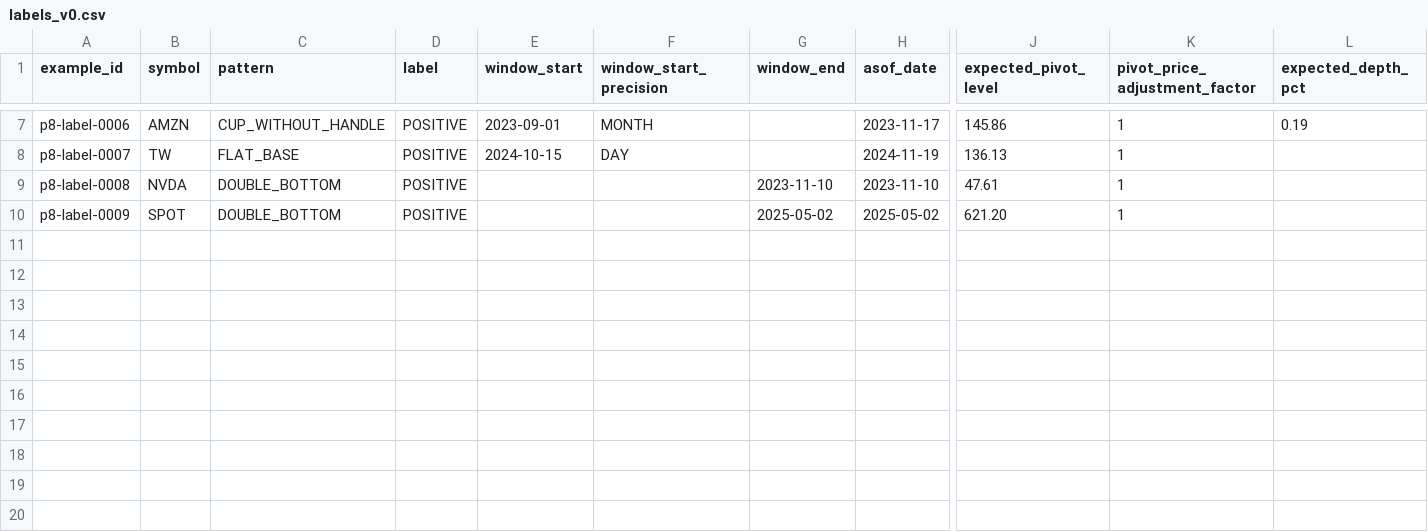
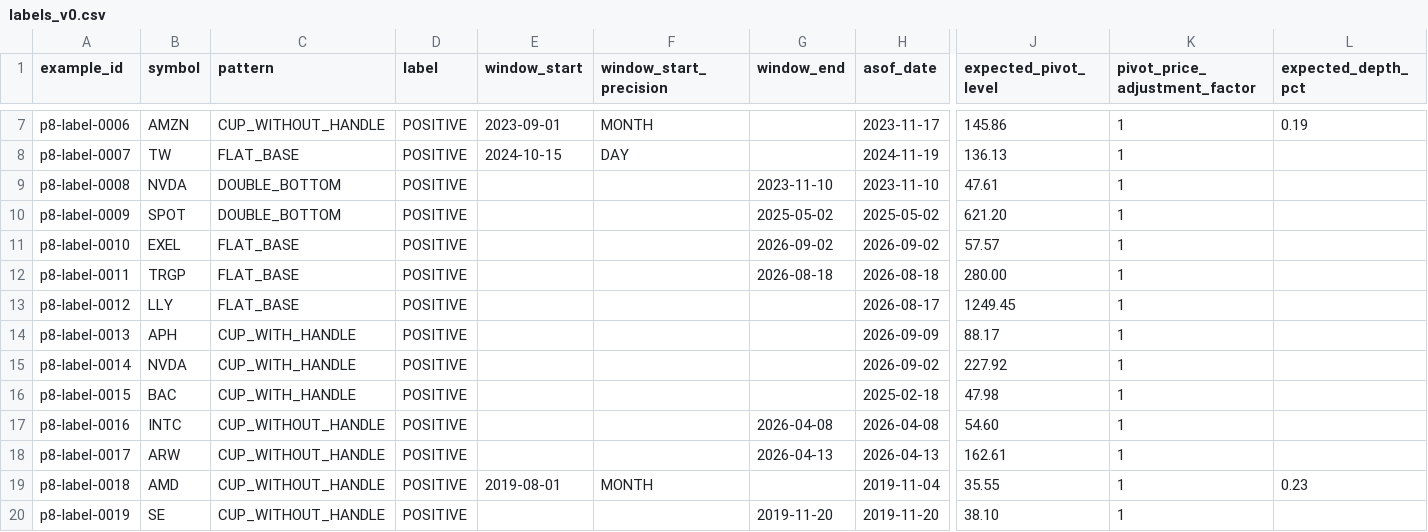
Before and after one commit to azharmz/ussy-oneil-patterns, a CSV file: data/p8/labels_v0.csv, drawn as a sheet; only a part is shown, gaps mark what is left out; rows hold the shown columns only; the diff names each change by its address in the sheet, - before the commit and + after, or states it on an @@ line.

```diff
--- a/data/p8/labels_v0.csv
+++ b/data/p8/labels_v0.csv
+row 11: p8-label-0010 | EXEL | FLAT_BASE | POSITIVE |  |  | 2026-09-02 | 2026-09-02 | 57.57 | 1
+row 12: p8-label-0011 | TRGP | FLAT_BASE | POSITIVE |  |  | 2026-08-18 | 2026-08-18 | 280.00 | 1
+row 13: p8-label-0012 | LLY | FLAT_BASE | POSITIVE |  |  |  | 2026-08-17 | 1249.45 | 1
+row 14: p8-label-0013 | APH | CUP_WITH_HANDLE | POSITIVE |  |  |  | 2026-09-09 | 88.17 | 1
+row 15: p8-label-0014 | NVDA | CUP_WITH_HANDLE | POSITIVE |  |  |  | 2026-09-02 | 227.92 | 1
+row 16: p8-label-0015 | BAC | CUP_WITH_HANDLE | POSITIVE |  |  |  | 2025-02-18 | 47.98 | 1
+row 17: p8-label-0016 | INTC | CUP_WITHOUT_HANDLE | POSITIVE |  |  | 2026-04-08 | 2026-04-08 | 54.60 | 1
+row 18: p8-label-0017 | ARW | CUP_WITHOUT_HANDLE | POSITIVE |  |  | 2026-04-13 | 2026-04-13 | 162.61 | 1
+row 19: p8-label-0018 | AMD | CUP_WITHOUT_HANDLE | POSITIVE | 2019-08-01 | MONTH |  | 2019-11-04 | 35.55 | 1 | 0.23
+row 20: p8-label-0019 | SE | CUP_WITHOUT_HANDLE | POSITIVE |  |  | 2019-11-20 | 2019-11-20 | 38.10 | 1
```
